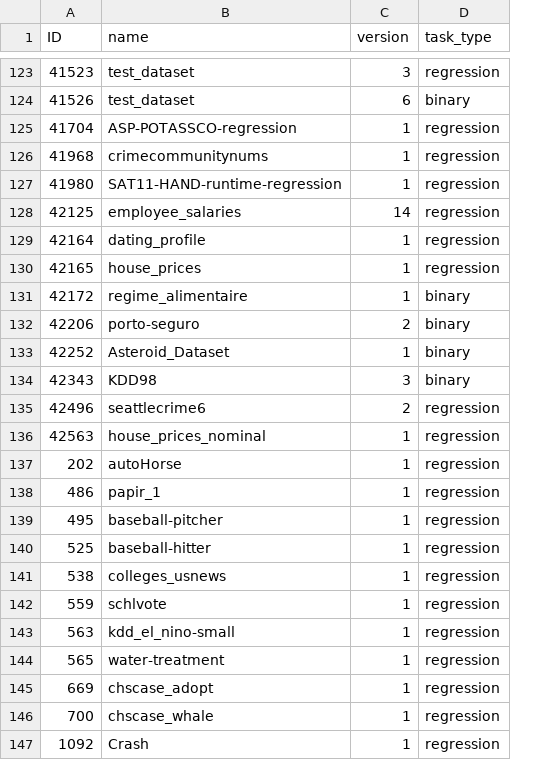
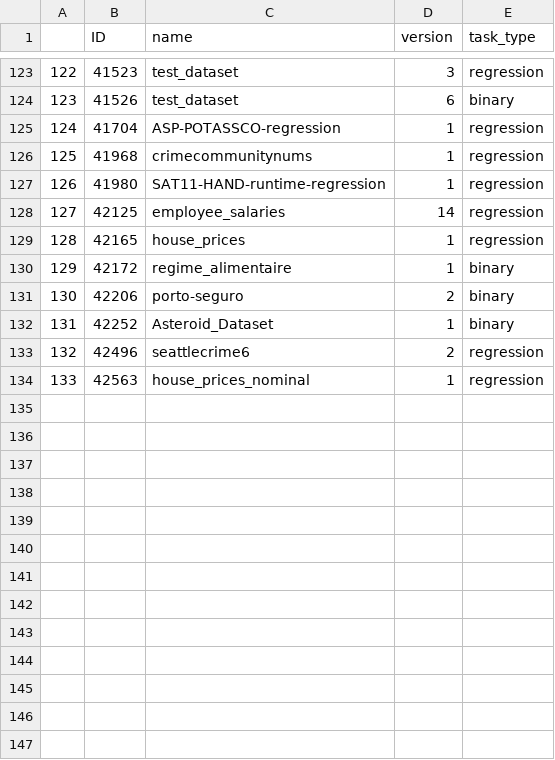
Before and after one commit to ModelOriented/EMMA, a CSV file: datasets_store/datasets_selection/selected_datasets.csv, drawn as a sheet; only a part is shown, gaps mark what is left out; removed rows and columns are numbered as before the commit, all else as after; the diff covers the shown part only; the diff names each change by its address in the sheet, - before the commit and + after, or states it on an @@ line.

Commit message:
updates and fixes in preprocessing and datasets store

```diff
--- a/datasets_store/datasets_selection/selected_datasets.csv
+++ b/datasets_store/datasets_selection/selected_datasets.csv
+column A, rows 123-134: 122 | 123 | 124 | 125 | 126 | 127 | 128 | 129 | 130 | 131 | 132 | 133
-row 129: 42164 | dating_profile | 1 | regression
-row 134: 42343 | KDD98 | 3 | binary
-row 137: 202 | autoHorse | 1 | regression
-row 138: 486 | papir_1 | 1 | regression
-row 139: 495 | baseball-pitcher | 1 | regression
-row 140: 525 | baseball-hitter | 1 | regression
-row 141: 538 | colleges_usnews | 1 | regression
-row 142: 559 | schlvote | 1 | regression
-row 143: 563 | kdd_el_nino-small | 1 | regression
-row 144: 565 | water-treatment | 1 | regression
-row 145: 669 | chscase_adopt | 1 | regression
-row 146: 700 | chscase_whale | 1 | regression
-row 147: 1092 | Crash | 1 | regression
```
Also changed, not shown: 9 removed rows elsewhere in this file, 3 other files.
